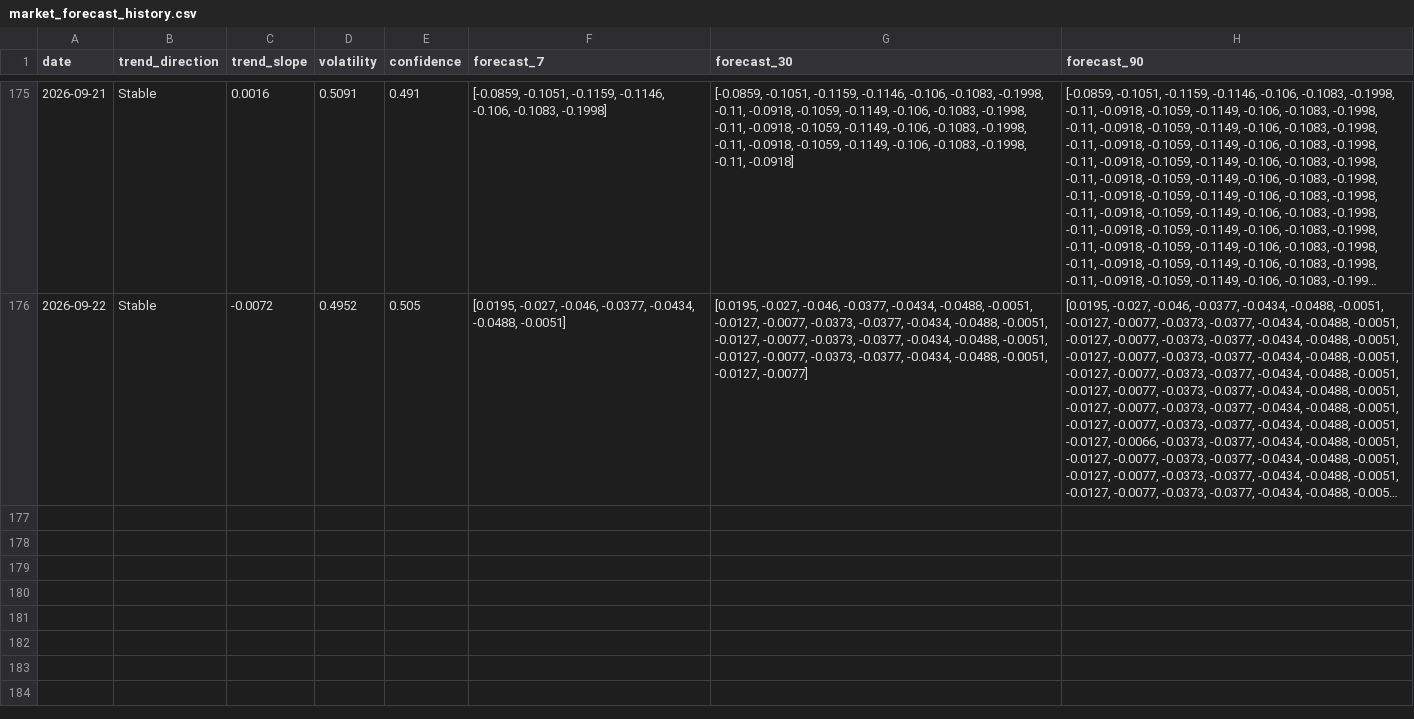
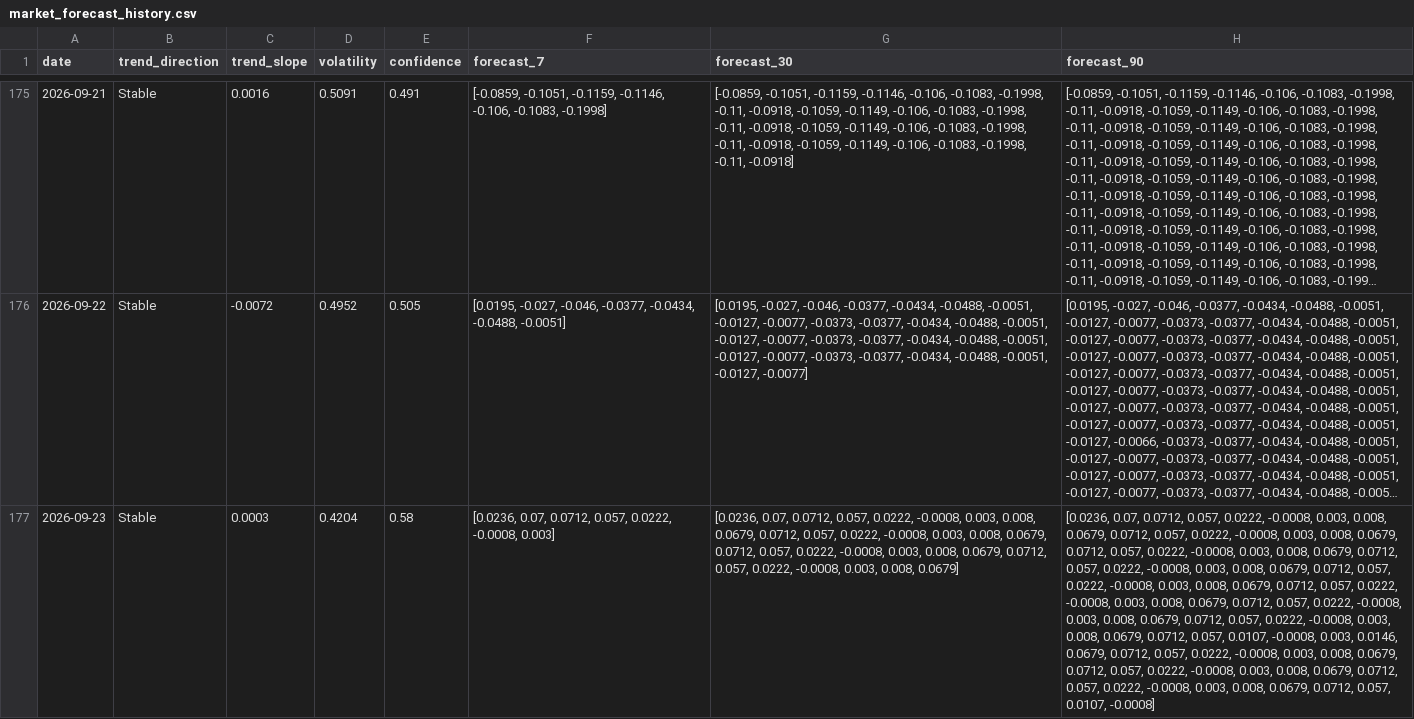
Before and after one commit to akanksha726/Infosys-Springboard, a CSV file: data/processed/market_forecast_history.csv, drawn as a sheet; only a part is shown, gaps mark what is left out; long unchanged cells end in …; the diff names each change by its address in the sheet, - before the commit and + after, or states it on an @@ line.

```diff
--- a/data/processed/market_forecast_history.csv
+++ b/data/processed/market_forecast_history.csv
+row 177: 2026-09-23 | Stable | 0.0003 | 0.4204 | 0.58 | [0.0236, 0.07, 0.0712, 0.057, 0.0222, -0.0008, 0.003] | [0.0236, 0.07, 0.0712, 0.057, 0.0222, -0.0008, 0.003, 0.008, 0.0679, 0.0712, 0.057, 0.0222, -0.0008, 0.003, 0.008, 0.0679, 0.0712, 0.057, 0.0222, -0.0008, 0.003, 0.008, 0.0679, 0.0712, 0.057, 0.0222, -0.0008, 0.003, 0.008, 0.0679] | [0.0236, 0.07, 0.0712, 0.057, 0.0222, -0.0008, 0.003, 0.008, 0.0679, 0.0712, 0.057, 0.0222, -0.0008, 0.003, 0.008, 0.0679, 0.0712, 0.057, 0.0222, -0.0008, 0.003, 0.008, 0.0679, 0.0712, 0.057, 0.0222, -0.0008, 0.003, 0.008, 0.0679, 0.0712, 0.057, 0.0222, -0.0008, 0.003, 0.008, 0.0679, 0.0712, 0.057, 0.0222, -0.0008, 0.003, 0.008, 0.0679, 0.0712, 0.057, 0.0222, -0.0008, 0.003, 0.008, 0.0679, 0.0712, 0.057, 0.0222, -0.0008, 0.003, 0.008, 0.0679, 0.0712, 0.057, 0.0107, -0.0008, 0.003, 0.0146, 0.0679, 0.0712, 0.057, 0.0222, -0.0008, 0.003, 0.008, 0.0679, 0.0712, 0.057, 0.0222, -0.0008, 0.003, 0.008, 0.0679, 0.0712, 0.057, 0.0222, -0.0008, 0.003, 0.008, 0.0679, 0.0712, 0.057, 0.0107, -0.0008]
```
Also changed, not shown: data/processed/brand_daily_metrics.csv, data/processed/daily_market_metrics.csv, 1 other file.
